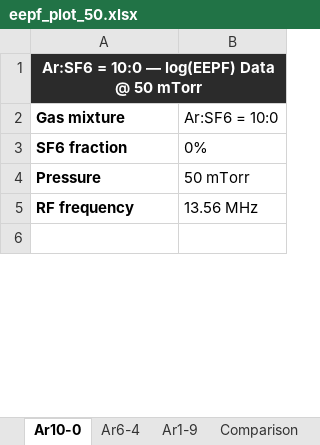
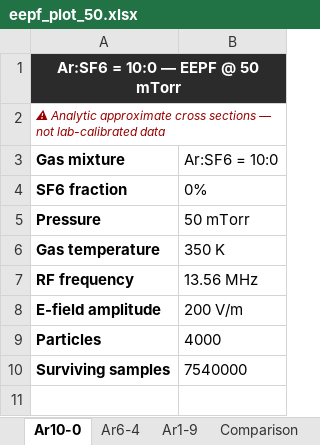
Before and after one commit to suhadhridasgravitas2024-dev/plasma_etch_simulation, an Excel workbook: simple_simulation/eepf_plot_50.xlsx, sheet Ar10-0, drawn as a sheet; only a part is shown; values as stored, in another font and other column widths than the file's, no borders; the diff covers the shown part only; the diff names each change by its address in the sheet, - before the commit and + after, or states it on an @@ line.

```diff
--- a/simple_simulation/eepf_plot_50.xlsx (sheet Ar10-0)
+++ b/simple_simulation/eepf_plot_50.xlsx (sheet Ar10-0)
-A1 (Gas mixture): Ar:SF6 = 10:0 — log(EEPF) Data @ 50 mTorr
+A1 (Gas mixture): Ar:SF6 = 10:0 — EEPF @ 50 mTorr
+row 2: ⚠ Analytic approximate cross sections — not lab-calibrated data
+row 6: Gas temperature | 350 K
+row 8: E-field amplitude | 200 V/m
+row 9: Particles | 4000
+row 10: Surviving samples | 7540000
```
Also changed, not shown: other rows of this sheet, sheet Comparison, sheet Ar1-9, sheet Ar6-4, simple_simulation/eepf_plot.xlsx, 3 other files.
